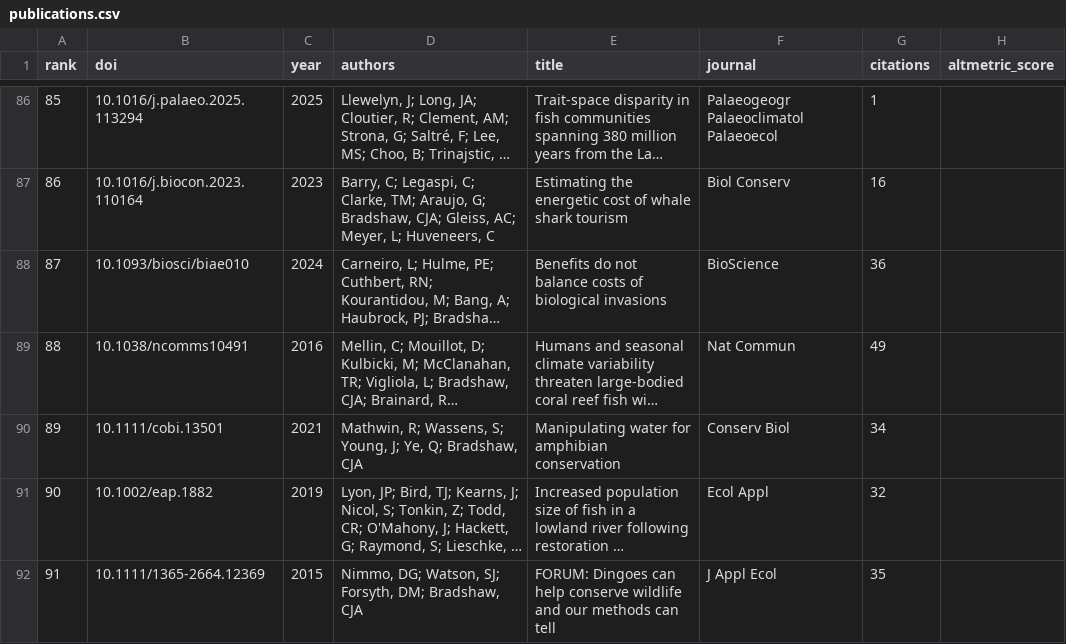
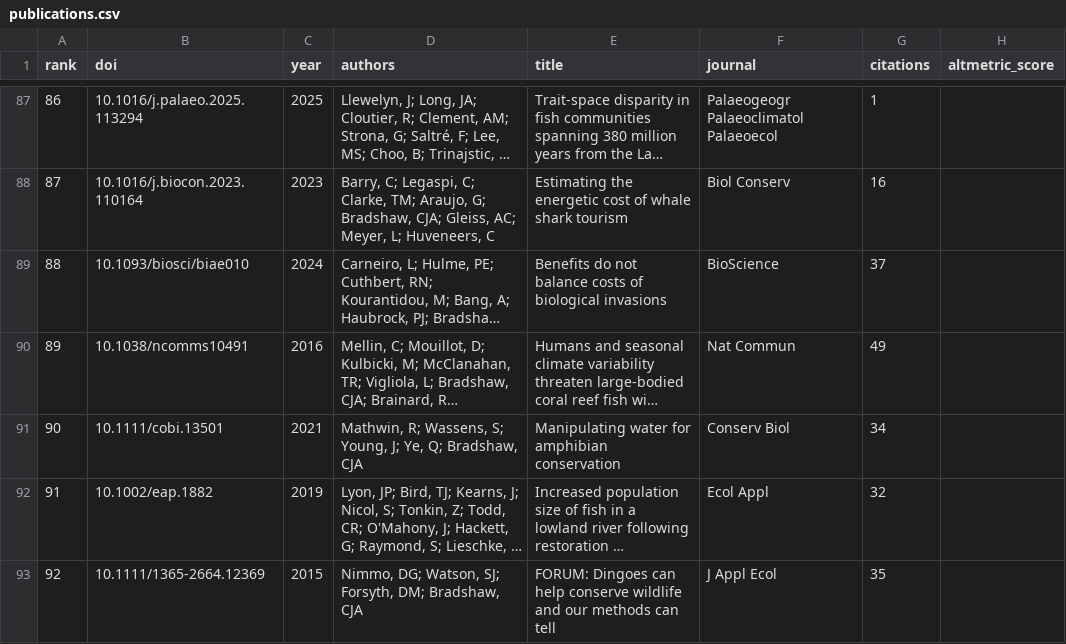
Before and after one commit to cjabradshaw/AltmetricBradshaw, a CSV file: publications.csv, drawn as a sheet; only a part is shown, gaps mark what is left out; long unchanged cells end in …; addresses are those after the commit; the diff covers the shown part only; the diff names each change by its address in the sheet, - before the commit and + after, or states it on an @@ line.

```diff
--- a/publications.csv
+++ b/publications.csv
@@ column A (rank) renumbered between rows 49 and 150 @@
-G89 (citations): 36
+G89 (citations): 37
```
Also changed, not shown: 1 added row, 1 removed row, 1 moved row and 14 edited cells elsewhere in this file, 3 other files.
